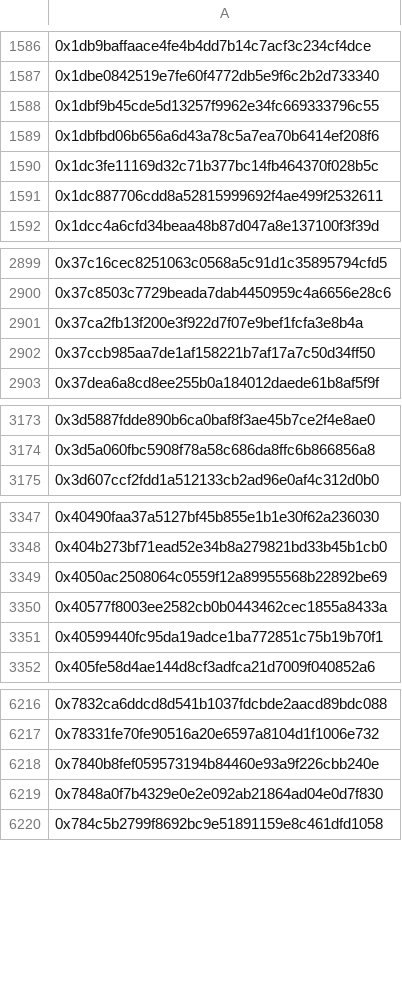
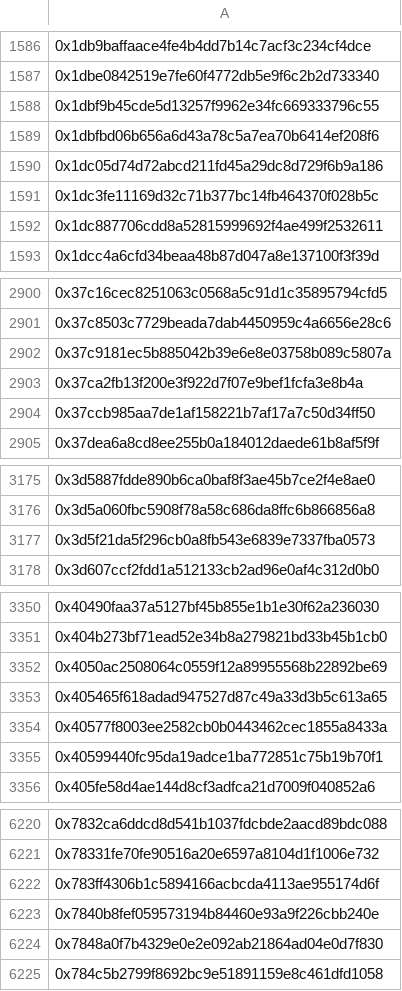
Before and after one commit to hop-protocol/hop-airdrop, a CSV file: src/data/eliminatedSybilAttackers.csv, drawn as a sheet; only a part is shown, gaps mark what is left out; the diff covers the shown part only; the diff names each change by its address in the sheet, - before the commit and + after, or states it on an @@ line.

```diff
--- a/src/data/eliminatedSybilAttackers.csv
+++ b/src/data/eliminatedSybilAttackers.csv
+row 1590: 0x1dc05d74d72abcd211fd45a29dc8d729f6b9a186
+row 2902: 0x37c9181ec5b885042b39e6e8e03758b089c5807a
+row 3177: 0x3d5f21da5f296cb0a8fb543e6839e7337fba0573
+row 3353: 0x405465f618adad947527d87c49a33d3b5c613a65
+row 6222: 0x783ff4306b1c5894166acbcda4113ae955174d6f
```
Also changed, not shown: 5 added rows elsewhere in this file, 4 other files.
